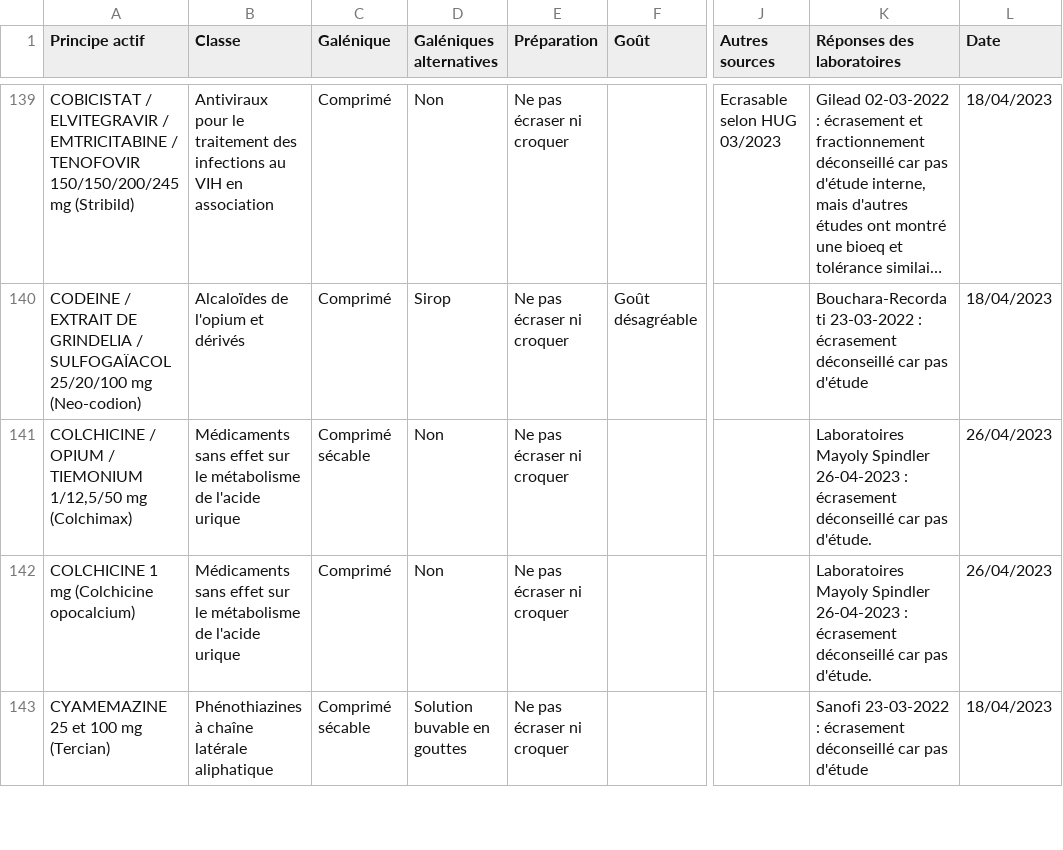
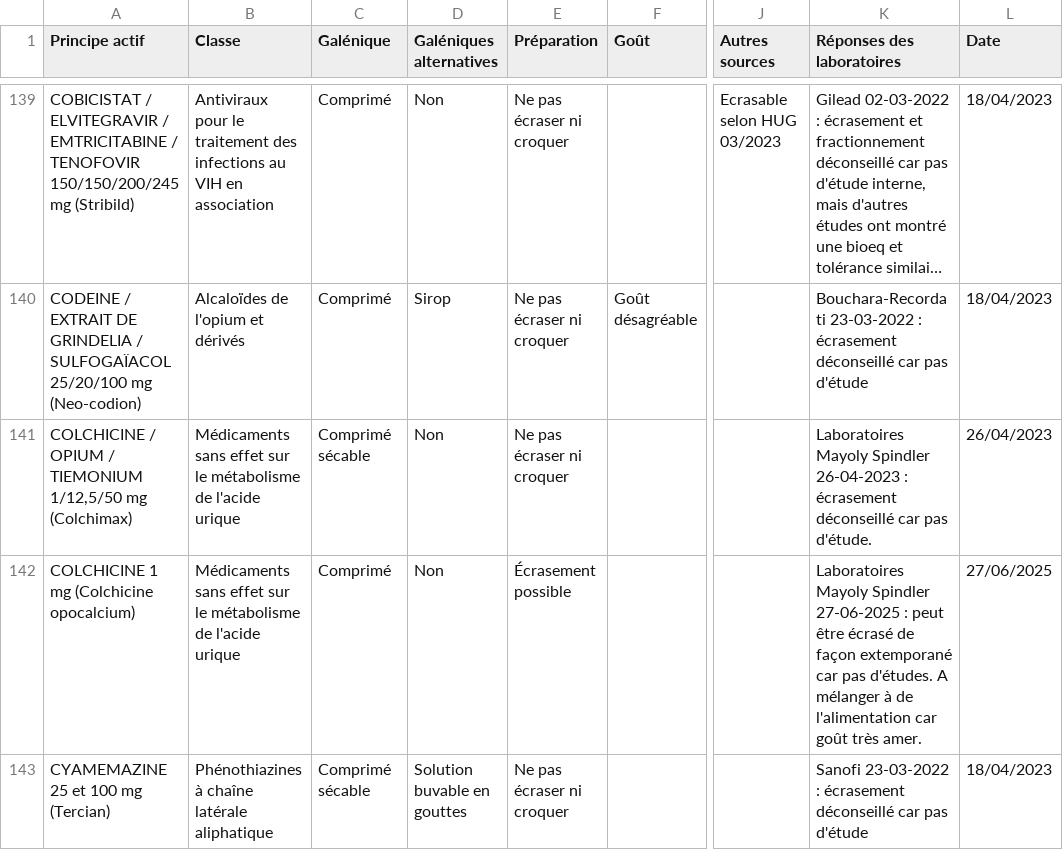
Before and after one commit to djibe/recommandations-medicales, a CSV file: assets/data/medicaments-ecrasables.csv, drawn as a sheet; only a part is shown, gaps mark what is left out; long unchanged cells end in …; the diff covers the shown part only; the diff names each change by its address in the sheet, - before the commit and + after, or states it on an @@ line.

```diff
--- a/assets/data/medicaments-ecrasables.csv
+++ b/assets/data/medicaments-ecrasables.csv
-E142 (Préparation): Ne pas écraser ni croquer
+E142 (Préparation): Écrasement possible
-K142 (Réponses des laboratoires): …Mayoly Spindler 26-04-2023 : écrasement déconseillé car pas d'étude.
+K142 (Réponses des laboratoires): …Mayoly Spindler 27-06-2025 : peut être écrasé de façon extemporané car pas d'études. A mélanger à de l'alimentation car goût très amer.
-L142 (Date): 26/04/2023
+L142 (Date): 27/06/2025
```
Also changed, not shown: 3 added rows and 8 edited cells elsewhere in this file, 2 other files.
